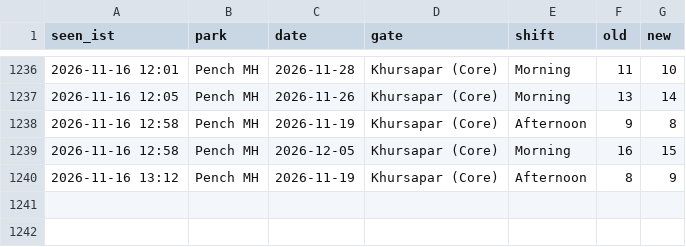
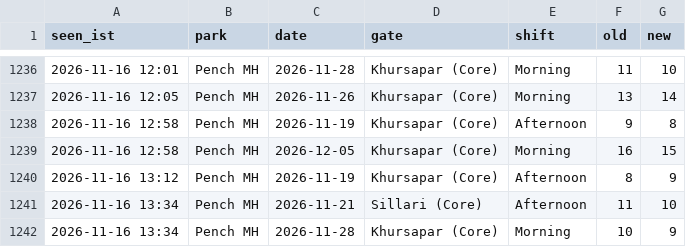
Before and after one commit to tnmytanny/safari-watcher, a CSV file: observations.csv, drawn as a sheet; only a part is shown, gaps mark what is left out; the diff names each change by its address in the sheet, - before the commit and + after, or states it on an @@ line.

```diff
--- a/observations.csv
+++ b/observations.csv
+row 1241: 2026-11-16 13:34 | Pench MH | 2026-11-21 | Sillari (Core) | Afternoon | 11 | 10
+row 1242: 2026-11-16 13:34 | Pench MH | 2026-11-28 | Khursapar (Core) | Morning | 10 | 9
```
Also changed, not shown: 1 other file.
